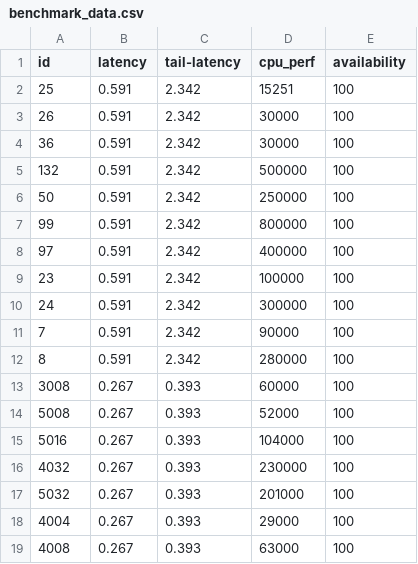
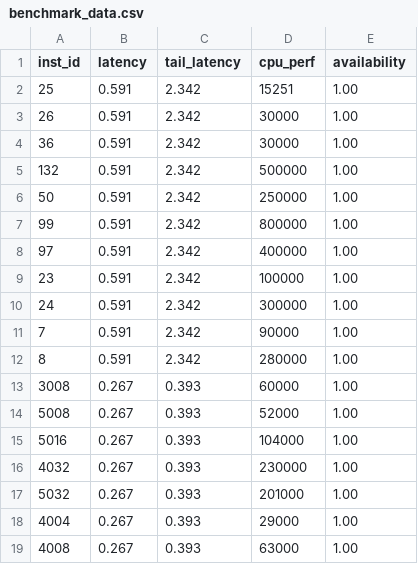
Before and after one commit to leifsahyun/CloudComputingProject, a CSV file: testing_instance_examples/benchmark_data.csv, drawn as a sheet.

```diff
--- a/testing_instance_examples/benchmark_data.csv
+++ b/testing_instance_examples/benchmark_data.csv
@@ -1,19 +1,19 @@
-id,latency,tail-latency,cpu_perf,availability
-25,0.591,2.342,15251,100
-26,0.591,2.342,30000,100
-36,0.591,2.342,30000,100
-132,0.591,2.342,500000,100
-50,0.591,2.342,250000,100
-99,0.591,2.342,800000,100
-97,0.591,2.342,400000,100
-23,0.591,2.342,100000,100
-24,0.591,2.342,300000,100
-7,0.591,2.342,90000,100
-8,0.591,2.342,280000,100
-3008,0.267,0.393,60000,100
-5008,0.267,0.393,52000,100
-5016,0.267,0.393,104000,100
-4032,0.267,0.393,230000,100
-5032,0.267,0.393,201000,100
-4004,0.267,0.393,29000,100
-4008,0.267,0.393,63000,100
+inst_id,latency,tail_latency,cpu_perf,availability
+25,0.591,2.342,15251,1.00
+26,0.591,2.342,30000,1.00
+36,0.591,2.342,30000,1.00
+132,0.591,2.342,500000,1.00
+50,0.591,2.342,250000,1.00
+99,0.591,2.342,800000,1.00
+97,0.591,2.342,400000,1.00
+23,0.591,2.342,100000,1.00
+24,0.591,2.342,300000,1.00
+7,0.591,2.342,90000,1.00
+8,0.591,2.342,280000,1.00
+3008,0.267,0.393,60000,1.00
+5008,0.267,0.393,52000,1.00
+5016,0.267,0.393,104000,1.00
+4032,0.267,0.393,230000,1.00
+5032,0.267,0.393,201000,1.00
+4004,0.267,0.393,29000,1.00
+4008,0.267,0.393,63000,1.00
```
Also changed, not shown: 5 other files.
